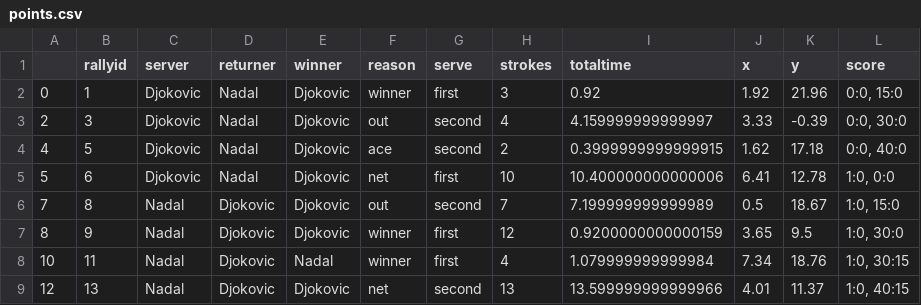
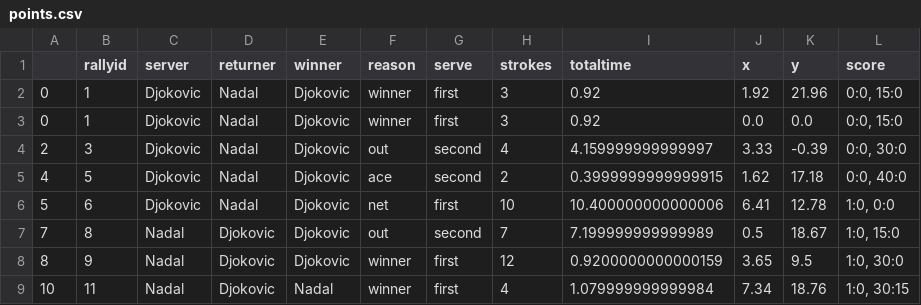
Before and after one commit to juliajcodes/React-Calculator, a CSV file: points.csv, drawn as a sheet; only a part is shown; the shorter side is filled out with more unchanged rows.

Commit message:
Update points.csv

```diff
--- a/points.csv
+++ b/points.csv
@@ -2,2 +2,3 @@
 0,1,Djokovic,Nadal,Djokovic,winner,first,3,0.92,1.92,21.96,"0:0, 15:0"
+0,1,Djokovic,Nadal,Djokovic,winner,first,3,0.92,0.0,0.0,"0:0, 15:0"
 2,3,Djokovic,Nadal,Djokovic,out,second,4,4.159999999999997,3.33,-0.39,"0:0, 30:0"
```
